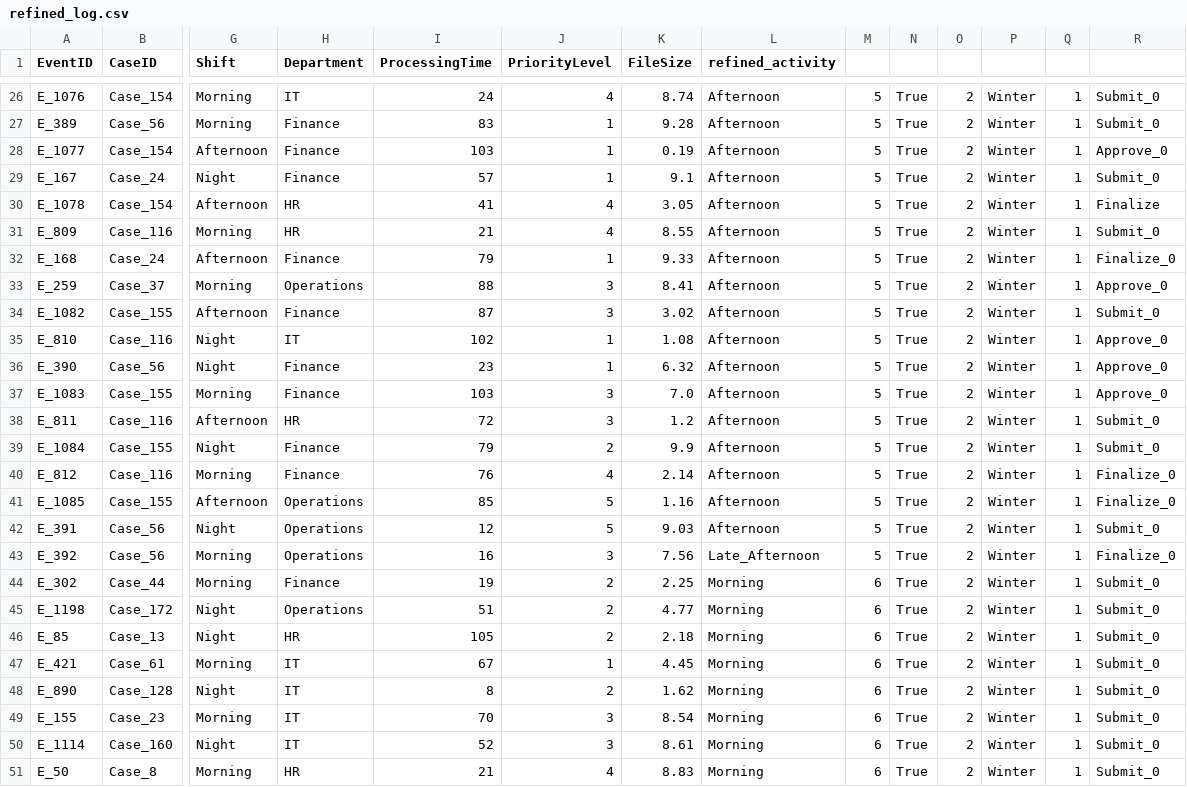
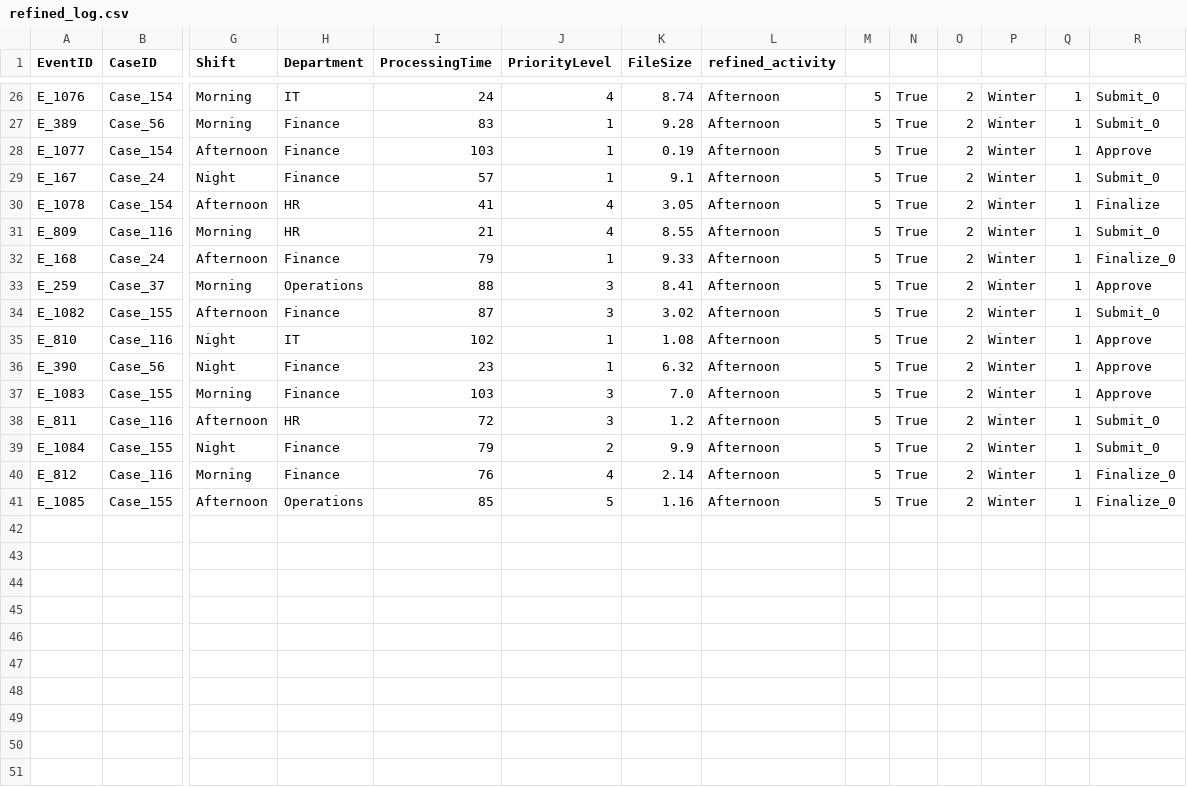
Before and after one commit to Savandi/DupliMend, a CSV file: refined_log.csv, drawn as a sheet; only a part is shown, gaps mark what is left out; rows hold the shown columns only; the diff covers the shown part only; the diff names each change by its address in the sheet, - before the commit and + after, or states it on an @@ line.

Commit message:
decay and forget feature vector score and feature weights based on events of a particular activity

```diff
--- a/refined_log.csv
+++ b/refined_log.csv
-R28: Approve_0
+R28: Approve
-R33: Approve_0
+R33: Approve
-R35:R37: Approve_0
+R35:R37: Approve
-row 42: E_391 | Case_56 | Night | Operations | 12 | 5 | 9.03 | Afternoon | 5 | True | 2 | Winter | 1 | Submit_0
-row 43: E_392 | Case_56 | Morning | Operations | 16 | 3 | 7.56 | Late_Afternoon | 5 | True | 2 | Winter | 1 | Finalize_0
-row 44: E_302 | Case_44 | Morning | Finance | 19 | 2 | 2.25 | Morning | 6 | True | 2 | Winter | 1 | Submit_0
-row 45: E_1198 | Case_172 | Night | Operations | 51 | 2 | 4.77 | Morning | 6 | True | 2 | Winter | 1 | Submit_0
-row 46: E_85 | Case_13 | Night | HR | 105 | 2 | 2.18 | Morning | 6 | True | 2 | Winter | 1 | Submit_0
-row 47: E_421 | Case_61 | Morning | IT | 67 | 1 | 4.45 | Morning | 6 | True | 2 | Winter | 1 | Submit_0
-row 48: E_890 | Case_128 | Night | IT | 8 | 2 | 1.62 | Morning | 6 | True | 2 | Winter | 1 | Submit_0
-row 49: E_155 | Case_23 | Morning | IT | 70 | 3 | 8.54 | Morning | 6 | True | 2 | Winter | 1 | Submit_0
-row 50: E_1114 | Case_160 | Night | IT | 52 | 3 | 8.61 | Morning | 6 | True | 2 | Winter | 1 | Submit_0
-row 51: E_50 | Case_8 | Morning | HR | 21 | 4 | 8.83 | Morning | 6 | True | 2 | Winter | 1 | Submit_0
```
Also changed, not shown: 4 edited cells elsewhere in this file, 5 other files.
